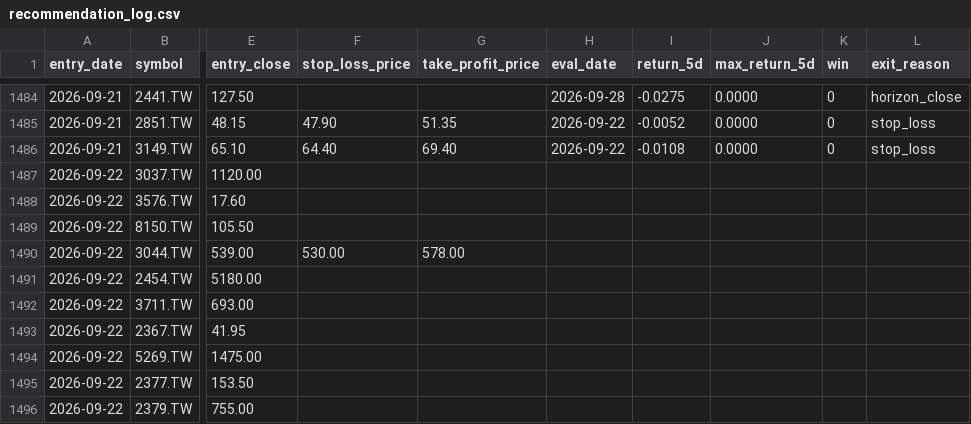
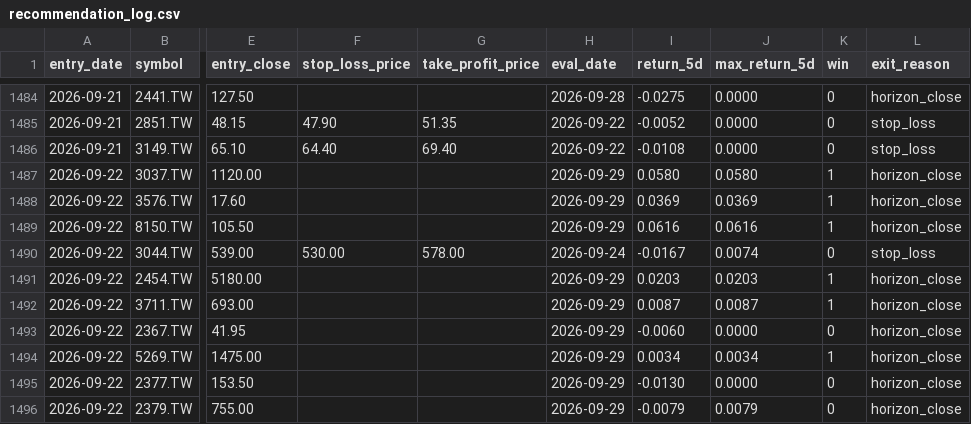
Before and after one commit to Rosana1517/Daily-Stock-Analysis, a CSV file: reports/recommendation_log.csv, drawn as a sheet; only a part is shown, gaps mark what is left out; the diff covers the shown part only; the diff names each change by its address in the sheet, - before the commit and + after, or states it on an @@ line.

```diff
--- a/reports/recommendation_log.csv
+++ b/reports/recommendation_log.csv
-H1487:H1489 (eval_date): (empty)
+H1487:H1489 (eval_date): 2026-09-29
-I1487 (return_5d): (empty)
+I1487 (return_5d): 0.0580
-J1487 (max_return_5d): (empty)
+J1487 (max_return_5d): 0.0580
-K1487:K1489 (win): (empty)
+K1487:K1489 (win): 1
-L1487:L1489 (exit_reason): (empty)
+L1487:L1489 (exit_reason): horizon_close
-I1488 (return_5d): (empty)
+I1488 (return_5d): 0.0369
-J1488 (max_return_5d): (empty)
+J1488 (max_return_5d): 0.0369
-I1489 (return_5d): (empty)
+I1489 (return_5d): 0.0616
-J1489 (max_return_5d): (empty)
+J1489 (max_return_5d): 0.0616
-H1490 (eval_date): (empty)
+H1490 (eval_date): 2026-09-24
-I1490 (return_5d): (empty)
+I1490 (return_5d): -0.0167
-J1490 (max_return_5d): (empty)
+J1490 (max_return_5d): 0.0074
-K1490 (win): (empty)
+K1490 (win): 0
-L1490 (exit_reason): (empty)
+L1490 (exit_reason): stop_loss
-H1491:H1496 (eval_date): (empty)
+H1491:H1496 (eval_date): 2026-09-29
-I1491 (return_5d): (empty)
+I1491 (return_5d): 0.0203
-J1491 (max_return_5d): (empty)
+J1491 (max_return_5d): 0.0203
-K1491:K1492 (win): (empty)
+K1491:K1492 (win): 1
-L1491:L1496 (exit_reason): (empty)
+L1491:L1496 (exit_reason): horizon_close
-I1492 (return_5d): (empty)
+I1492 (return_5d): 0.0087
-J1492 (max_return_5d): (empty)
+J1492 (max_return_5d): 0.0087
-I1493 (return_5d): (empty)
+I1493 (return_5d): -0.0060
-J1493 (max_return_5d): (empty)
+J1493 (max_return_5d): 0.0000
-K1493 (win): (empty)
+K1493 (win): 0
-I1494 (return_5d): (empty)
+I1494 (return_5d): 0.0034
-J1494 (max_return_5d): (empty)
+J1494 (max_return_5d): 0.0034
-K1494 (win): (empty)
+K1494 (win): 1
-I1495 (return_5d): (empty)
+I1495 (return_5d): -0.0130
-J1495 (max_return_5d): (empty)
+J1495 (max_return_5d): 0.0000
-K1495:K1496 (win): (empty)
+K1495:K1496 (win): 0
-I1496 (return_5d): (empty)
+I1496 (return_5d): -0.0079
-J1496 (max_return_5d): (empty)
+J1496 (max_return_5d): 0.0079
```
Also changed, not shown: 7 added rows and 50 edited cells elsewhere in this file, reports/score_snapshots.csv, reports/tw_hybrid_2026-09-28.csv, 5 other files.
